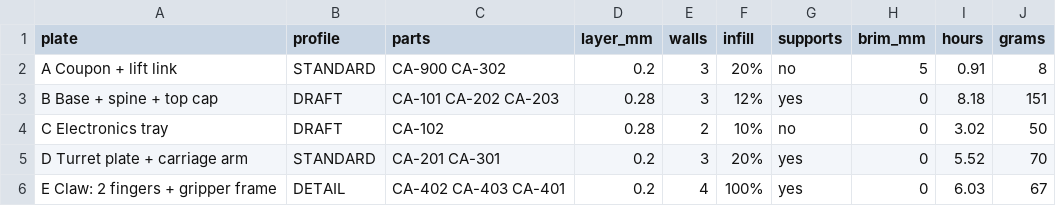
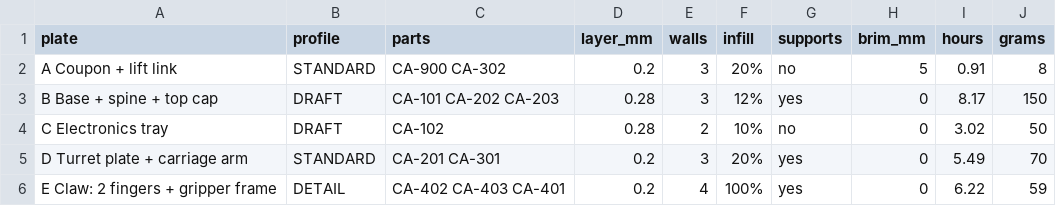
Before and after one commit to jackpham-rgb/MEproject2026F, a CSV file: cad/print/settings/economy_plates.csv, drawn as a sheet.

```diff
--- a/cad/print/settings/economy_plates.csv
+++ b/cad/print/settings/economy_plates.csv
@@ -2,5 +2,5 @@ plate,profile,parts,layer_mm,walls,infill,supports,brim_mm,hours,grams
 A  Coupon + lift link,STANDARD,CA-900 CA-302,0.2,3,20%,no,5,0.91,8
-B  Base + spine + top cap,DRAFT,CA-101 CA-202 CA-203,0.28,3,12%,yes,0,8.18,151
+B  Base + spine + top cap,DRAFT,CA-101 CA-202 CA-203,0.28,3,12%,yes,0,8.17,150
 C  Electronics tray,DRAFT,CA-102,0.28,2,10%,no,0,3.02,50
-D  Turret plate + carriage arm,STANDARD,CA-201 CA-301,0.2,3,20%,yes,0,5.52,70
-E  Claw: 2 fingers + gripper frame,DETAIL,CA-402 CA-403 CA-401,0.2,4,100%,yes,0,6.03,67
+D  Turret plate + carriage arm,STANDARD,CA-201 CA-301,0.2,3,20%,yes,0,5.49,70
+E  Claw: 2 fingers + gripper frame,DETAIL,CA-402 CA-403 CA-401,0.2,4,100%,yes,0,6.22,59
```
Also changed, not shown: 6 other files.
